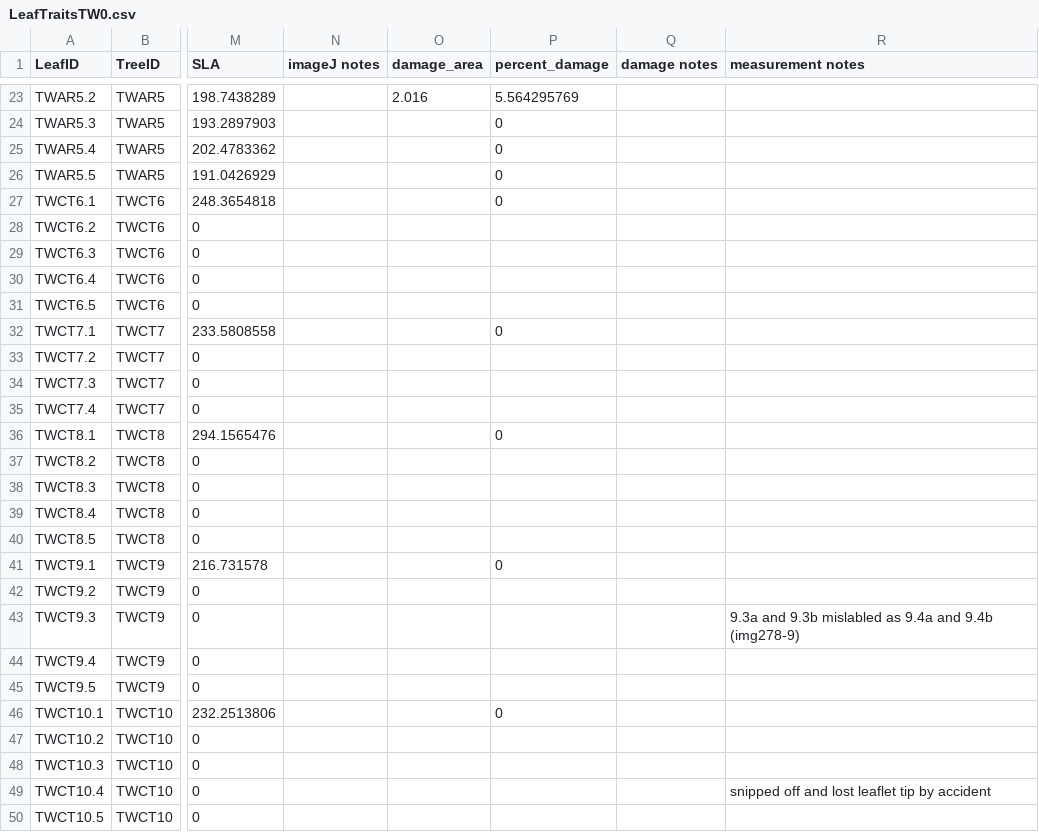
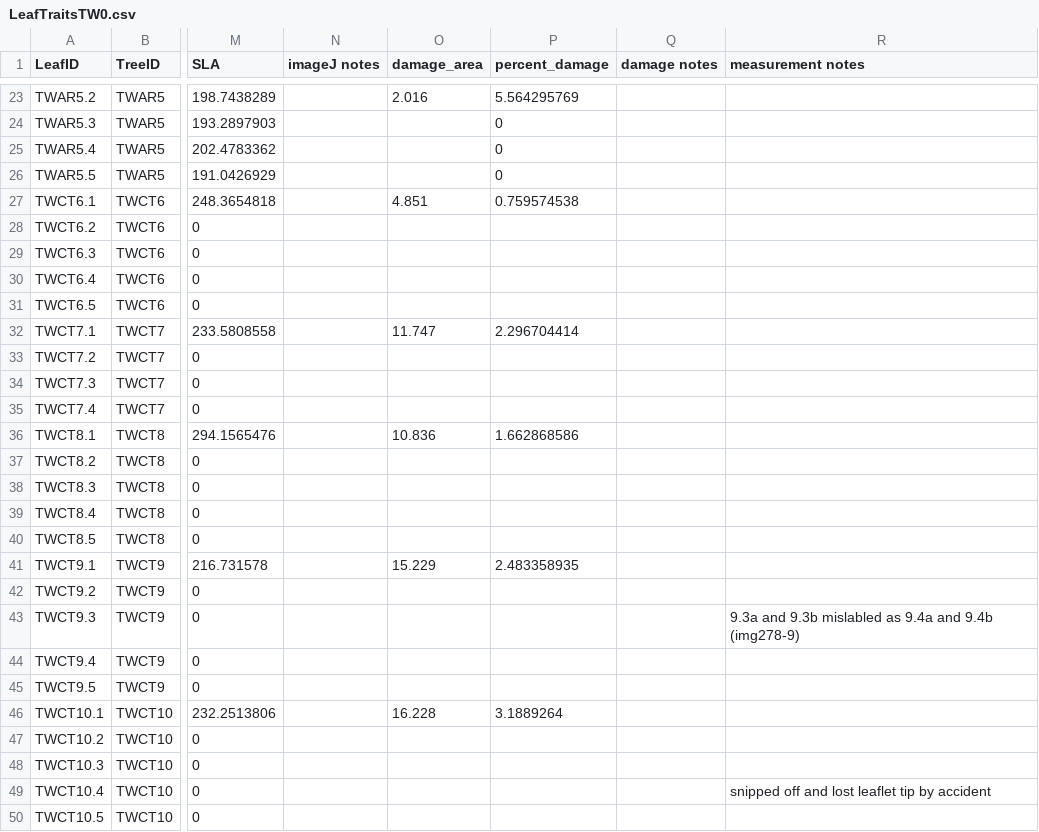
Before and after one commit to marcelamorassi/LeafTraits, a CSV file: LeafTraitsTW0.csv, drawn as a sheet; only a part is shown, gaps mark what is left out; the diff names each change by its address in the sheet, - before the commit and + after, or states it on an @@ line.

```diff
--- a/LeafTraitsTW0.csv
+++ b/LeafTraitsTW0.csv
-O27 (damage_area): (empty)
+O27 (damage_area): 4.851
-P27 (percent_damage): 0
+P27 (percent_damage): 0.759574538
-O32 (damage_area): (empty)
+O32 (damage_area): 11.747
-P32 (percent_damage): 0
+P32 (percent_damage): 2.296704414
-O36 (damage_area): (empty)
+O36 (damage_area): 10.836
-P36 (percent_damage): 0
+P36 (percent_damage): 1.662868586
-O41 (damage_area): (empty)
+O41 (damage_area): 15.229
-P41 (percent_damage): 0
+P41 (percent_damage): 2.483358935
-O46 (damage_area): (empty)
+O46 (damage_area): 16.228
-P46 (percent_damage): 0
+P46 (percent_damage): 3.1889264
```
Also changed, not shown: 2 other files.
